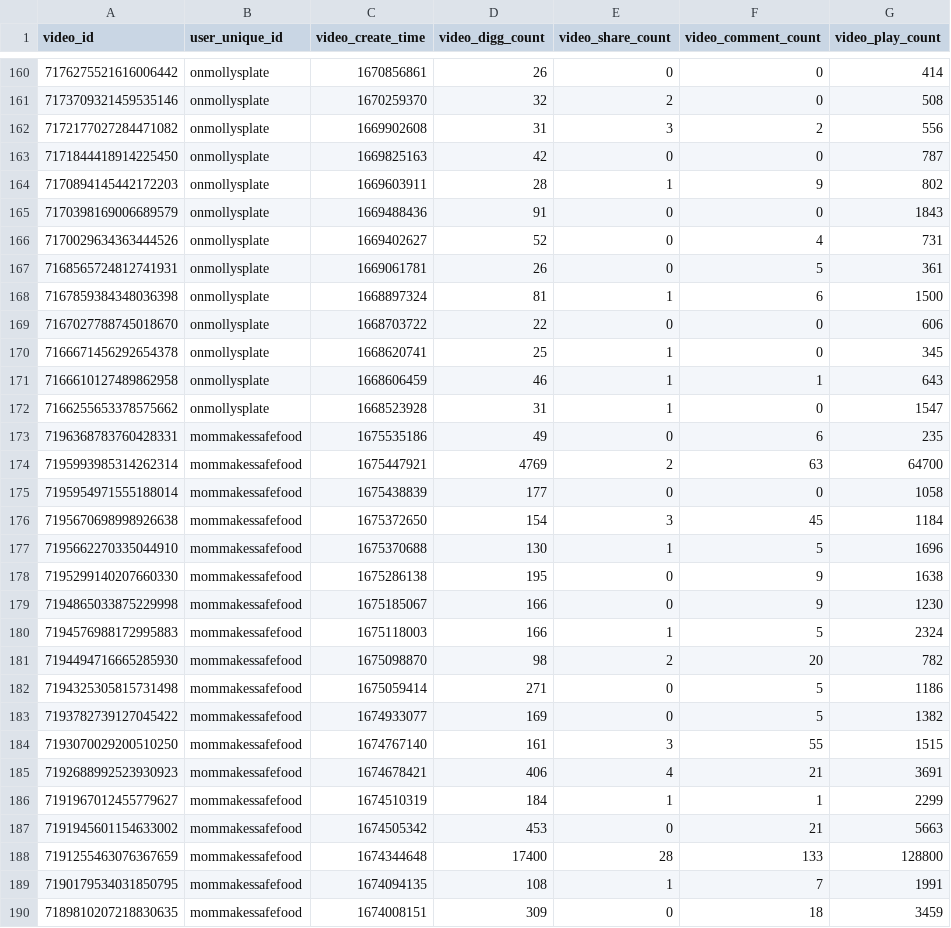
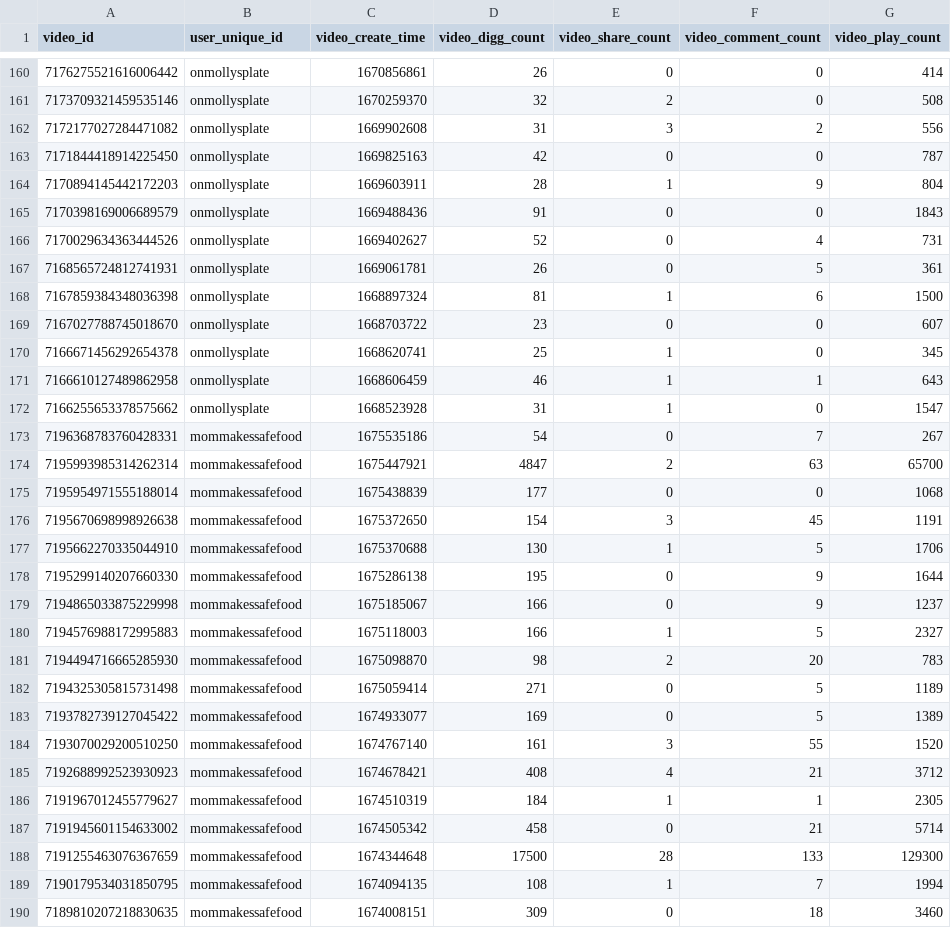
Before and after one commit to emacollins/TikTokData, a CSV file: extract/extract_02-04-2023.csv, drawn as a sheet; only a part is shown, gaps mark what is left out; the diff covers the shown part only; the diff names each change by its address in the sheet, - before the commit and + after, or states it on an @@ line.

```diff
--- a/extract/extract_02-04-2023.csv
+++ b/extract/extract_02-04-2023.csv
-G164 (video_play_count): 802
+G164 (video_play_count): 804
-D169 (video_digg_count): 22
+D169 (video_digg_count): 23
-G169 (video_play_count): 606
+G169 (video_play_count): 607
-D173 (video_digg_count): 49
+D173 (video_digg_count): 54
-F173 (video_comment_count): 6
+F173 (video_comment_count): 7
-G173 (video_play_count): 235
+G173 (video_play_count): 267
-D174 (video_digg_count): 4769
+D174 (video_digg_count): 4847
-G174 (video_play_count): 64700
+G174 (video_play_count): 65700
-G175 (video_play_count): 1058
+G175 (video_play_count): 1068
-G176 (video_play_count): 1184
+G176 (video_play_count): 1191
-G177 (video_play_count): 1696
+G177 (video_play_count): 1706
-G178 (video_play_count): 1638
+G178 (video_play_count): 1644
-G179 (video_play_count): 1230
+G179 (video_play_count): 1237
-G180 (video_play_count): 2324
+G180 (video_play_count): 2327
-G181 (video_play_count): 782
+G181 (video_play_count): 783
-G182 (video_play_count): 1186
+G182 (video_play_count): 1189
-G183 (video_play_count): 1382
+G183 (video_play_count): 1389
-G184 (video_play_count): 1515
+G184 (video_play_count): 1520
-D185 (video_digg_count): 406
+D185 (video_digg_count): 408
-G185 (video_play_count): 3691
+G185 (video_play_count): 3712
-G186 (video_play_count): 2299
+G186 (video_play_count): 2305
-D187 (video_digg_count): 453
+D187 (video_digg_count): 458
-G187 (video_play_count): 5663
+G187 (video_play_count): 5714
-D188 (video_digg_count): 17400
+D188 (video_digg_count): 17500
-G188 (video_play_count): 128800
+G188 (video_play_count): 129300
-G189 (video_play_count): 1991
+G189 (video_play_count): 1994
-G190 (video_play_count): 3459
+G190 (video_play_count): 3460
```
Also changed, not shown: 164 edited cells elsewhere in this file, 45 other files.
